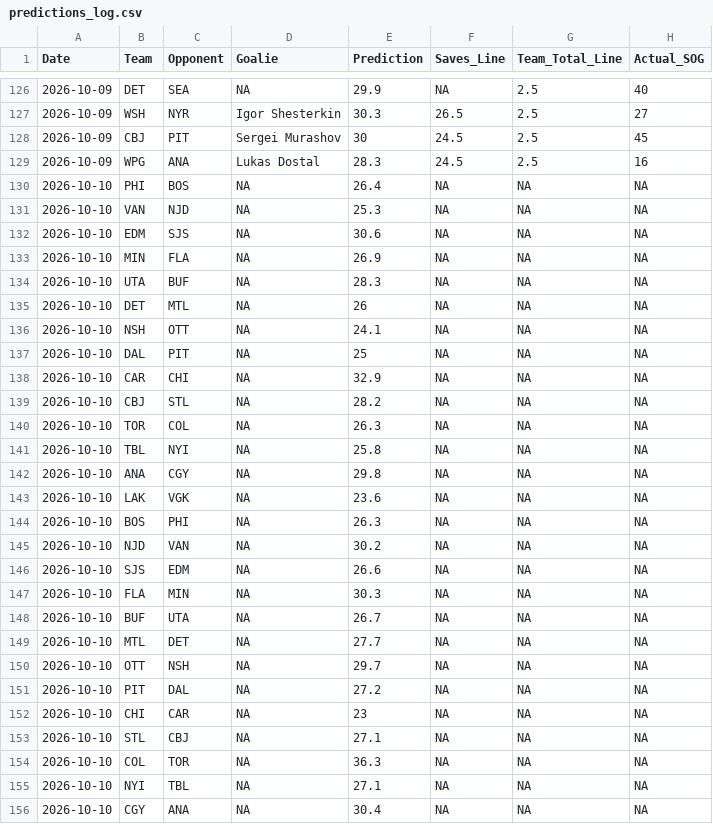
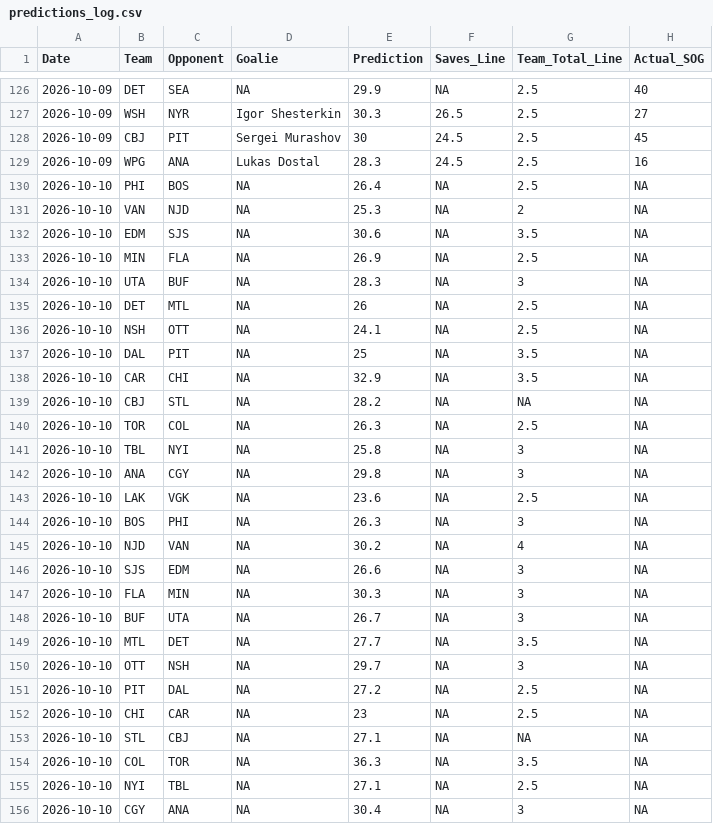
Before and after one commit to rysohn/nhl-sog-model, a CSV file: predictions_log.csv, drawn as a sheet; only a part is shown, gaps mark what is left out; the diff covers the shown part only.

```diff
--- a/predictions_log.csv
+++ b/predictions_log.csv
@@ -129,28 +129,28 @@ Date,Team,Opponent,Goalie,Prediction,Saves_Line,Team_Total_Line,Actual_SOG
 2026-10-09,WPG,ANA,Lukas Dostal,28.3,24.5,2.5,16
-2026-10-10,PHI,BOS,NA,26.4,NA,NA,NA
-2026-10-10,VAN,NJD,NA,25.3,NA,NA,NA
-2026-10-10,EDM,SJS,NA,30.6,NA,NA,NA
-2026-10-10,MIN,FLA,NA,26.9,NA,NA,NA
-2026-10-10,UTA,BUF,NA,28.3,NA,NA,NA
-2026-10-10,DET,MTL,NA,26,NA,NA,NA
-2026-10-10,NSH,OTT,NA,24.1,NA,NA,NA
-2026-10-10,DAL,PIT,NA,25,NA,NA,NA
-2026-10-10,CAR,CHI,NA,32.9,NA,NA,NA
+2026-10-10,PHI,BOS,NA,26.4,NA,2.5,NA
+2026-10-10,VAN,NJD,NA,25.3,NA,2,NA
+2026-10-10,EDM,SJS,NA,30.6,NA,3.5,NA
+2026-10-10,MIN,FLA,NA,26.9,NA,2.5,NA
+2026-10-10,UTA,BUF,NA,28.3,NA,3,NA
+2026-10-10,DET,MTL,NA,26,NA,2.5,NA
+2026-10-10,NSH,OTT,NA,24.1,NA,2.5,NA
+2026-10-10,DAL,PIT,NA,25,NA,3.5,NA
+2026-10-10,CAR,CHI,NA,32.9,NA,3.5,NA
 2026-10-10,CBJ,STL,NA,28.2,NA,NA,NA
-2026-10-10,TOR,COL,NA,26.3,NA,NA,NA
-2026-10-10,TBL,NYI,NA,25.8,NA,NA,NA
-2026-10-10,ANA,CGY,NA,29.8,NA,NA,NA
-2026-10-10,LAK,VGK,NA,23.6,NA,NA,NA
-2026-10-10,BOS,PHI,NA,26.3,NA,NA,NA
-2026-10-10,NJD,VAN,NA,30.2,NA,NA,NA
-2026-10-10,SJS,EDM,NA,26.6,NA,NA,NA
-2026-10-10,FLA,MIN,NA,30.3,NA,NA,NA
-2026-10-10,BUF,UTA,NA,26.7,NA,NA,NA
-2026-10-10,MTL,DET,NA,27.7,NA,NA,NA
-2026-10-10,OTT,NSH,NA,29.7,NA,NA,NA
-2026-10-10,PIT,DAL,NA,27.2,NA,NA,NA
-2026-10-10,CHI,CAR,NA,23,NA,NA,NA
+2026-10-10,TOR,COL,NA,26.3,NA,2.5,NA
+2026-10-10,TBL,NYI,NA,25.8,NA,3,NA
+2026-10-10,ANA,CGY,NA,29.8,NA,3,NA
+2026-10-10,LAK,VGK,NA,23.6,NA,2.5,NA
+2026-10-10,BOS,PHI,NA,26.3,NA,3,NA
+2026-10-10,NJD,VAN,NA,30.2,NA,4,NA
+2026-10-10,SJS,EDM,NA,26.6,NA,3,NA
+2026-10-10,FLA,MIN,NA,30.3,NA,3,NA
+2026-10-10,BUF,UTA,NA,26.7,NA,3,NA
+2026-10-10,MTL,DET,NA,27.7,NA,3.5,NA
+2026-10-10,OTT,NSH,NA,29.7,NA,3,NA
+2026-10-10,PIT,DAL,NA,27.2,NA,2.5,NA
+2026-10-10,CHI,CAR,NA,23,NA,2.5,NA
 2026-10-10,STL,CBJ,NA,27.1,NA,NA,NA
-2026-10-10,COL,TOR,NA,36.3,NA,NA,NA
-2026-10-10,NYI,TBL,NA,27.1,NA,NA,NA
-2026-10-10,CGY,ANA,NA,30.4,NA,NA,NA
+2026-10-10,COL,TOR,NA,36.3,NA,3.5,NA
+2026-10-10,NYI,TBL,NA,27.1,NA,2.5,NA
+2026-10-10,CGY,ANA,NA,30.4,NA,3,NA
```
Also changed, not shown: 1 edited cell elsewhere in this file, 2 other files.
